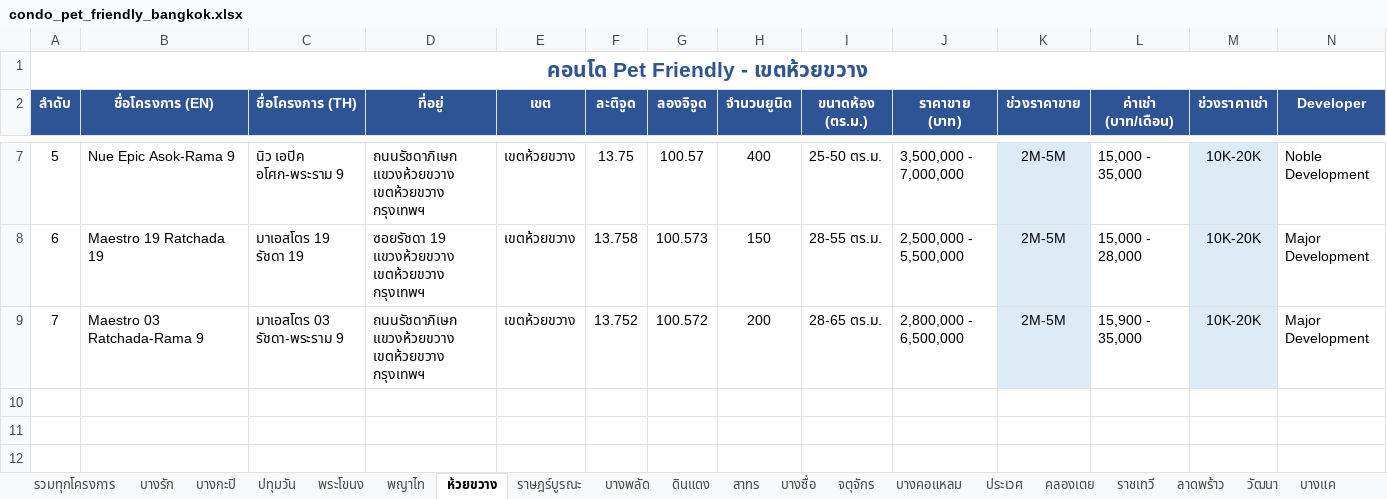
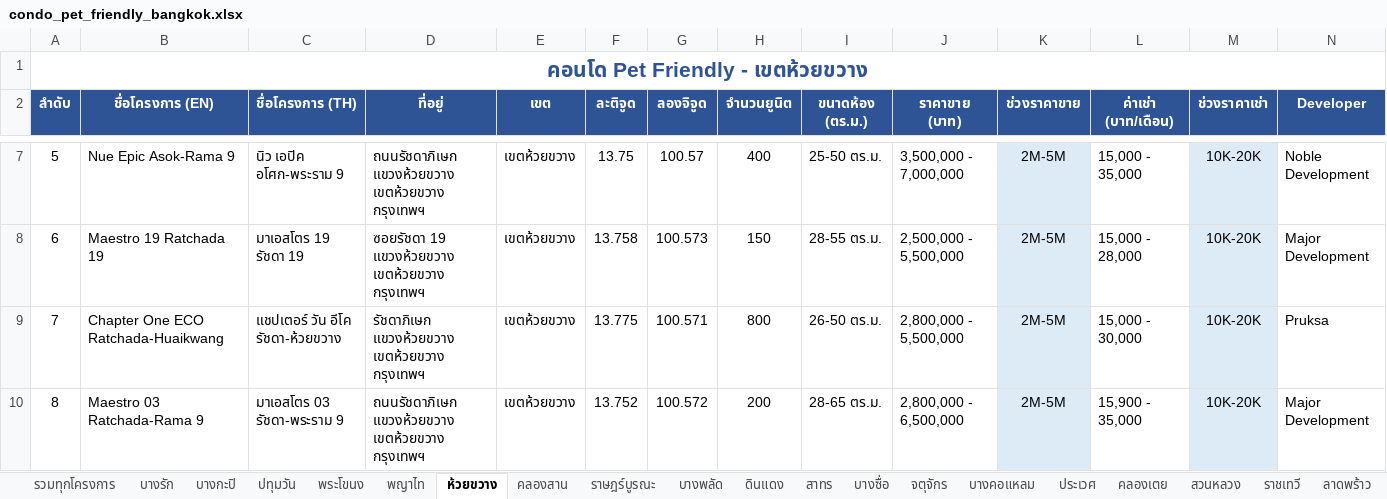
Before and after one commit to jakario/condo_pet, an Excel workbook: condo_pet_friendly_bangkok.xlsx, sheet ห้วยขวาง, drawn as a sheet; only a part is shown, gaps mark what is left out; values as stored, in another font and other column widths than the file's, no borders; addresses are those after the commit; rows hold the shown columns only; the diff names each change by its address in the sheet, - before the commit and + after, or states it on an @@ line.

Commit message:
Add 18 new condo projects (107 total, 27 districts), SEO/UX improvements
- Added 18 new pet-friendly condo projects (total: 89 → 107, districts: 24 → 27)
- New districts: ห้วยขวาง, คลองสาน, สวนหลวง, พระประแดง
- SEO: meta description, OG tags, Twitter card, canonical, JSON-LD schema
- UI/UX: semantic HTML (header/nav/main/section), ARIA roles, keyboard nav
- Removed emoji from title tag for better SERP display

```diff
--- a/condo_pet_friendly_bangkok.xlsx (sheet ห้วยขวาง)
+++ b/condo_pet_friendly_bangkok.xlsx (sheet ห้วยขวาง)
+sheet tab: คลองสาน
+sheet tab: สวนหลวง
+row 9: 7 | Chapter One ECO Ratchada-Huaikwang | แชปเตอร์ วัน อีโค รัชดา-ห้วยขวาง | รัชดาภิเษก แขวงห้วยขวาง เขตห้วยขวาง กรุงเทพฯ | เขตห้วยขวาง | 13.775 | 100.571 | 800 | 26-50 ตร.ม. | 2,800,000 - 5,500,000 | 2M-5M | 15,000 - 30,000 | 10K-20K | Pruksa
@@ column A (ลำดับ) renumbered from row 10 down @@
```
Also changed, not shown: sheet รวมทุกโครงการ, sheet วัฒนา, sheet สรุปตามเขต, sheet พญาไท, sheet บางนา, sheet ราชเทวี, 5 more sheets, other sheet tabs, 2 other files.
